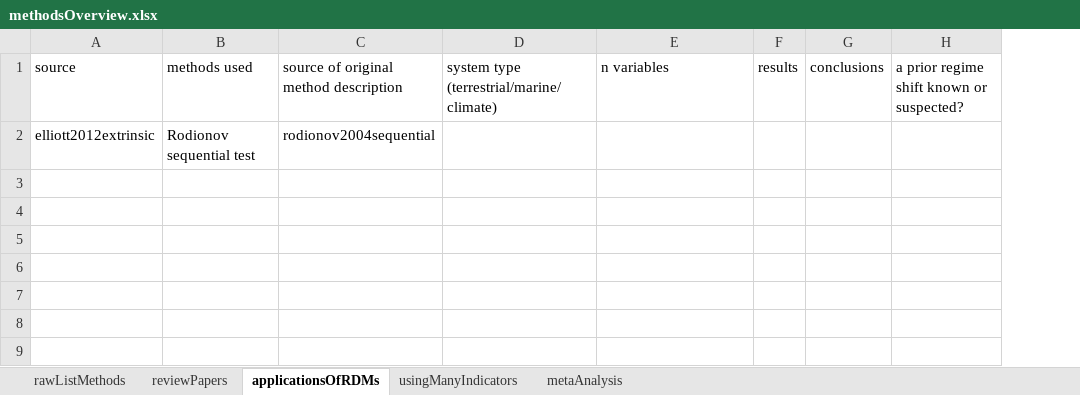
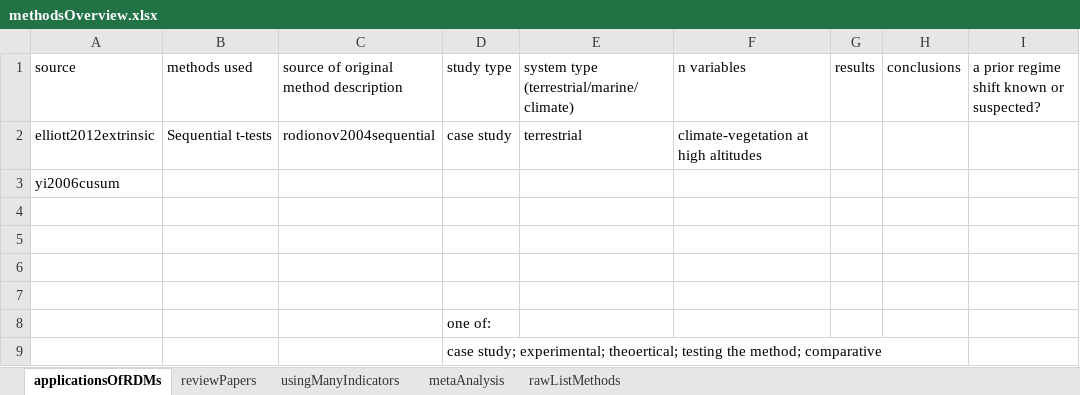
Before and after one commit to trashbirdecology/myDissertation, an Excel workbook: chapterFiles/rdmReview/methodsOverview.xlsx, sheet applicationsOfRDMs, drawn as a sheet; values as stored, in another font and other column widths than the file's, no borders; addresses are those after the commit; the diff names each change by its address in the sheet, - before the commit and + after, or states it on an @@ line.

Commit message:
Minor updates to methods lists

```diff
--- a/chapterFiles/rdmReview/methodsOverview.xlsx (sheet applicationsOfRDMs)
+++ b/chapterFiles/rdmReview/methodsOverview.xlsx (sheet applicationsOfRDMs)
@@ sheet tab order changed: applicationsOfRDMs | reviewPapers | usingManyIndicators | metaAnalysis | rawListMethods @@
+column D (study type), row 2: case study
-B2 (methods used): Rodionov sequential test
+B2 (methods used): Sequential t-tests
-E2: (empty)
+E2: terrestrial
-F2 (n variables): (empty)
+F2 (n variables): climate-vegetation at high altitudes
+row 3: yi2006cusum
+row 4: (empty)
+row 5: (empty)
+row 6: (empty)
+row 7: (empty)
+row 8:  |  |  | one of:
+row 9:  |  |  | case study; experimental; theoertical; testing the method; comparative
```
Also changed, not shown: 1 other file.
